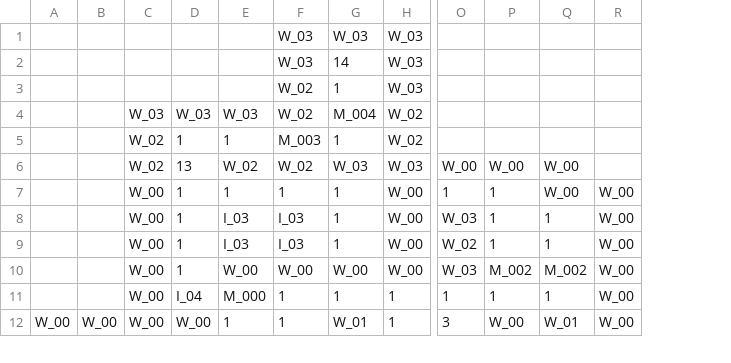
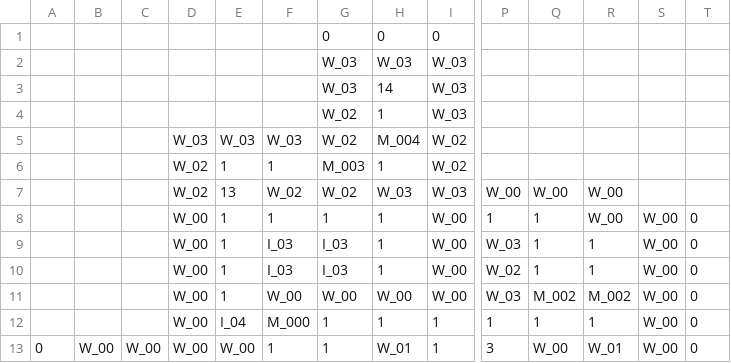
Before and after one commit to IO-DOG/TheSword, a CSV file: Assets/@Resources/Data/Excel/Dungeon_00_000.csv, drawn as a sheet; only a part is shown, gaps mark what is left out; addresses are those after the commit; rows hold the shown columns only; the diff names each change by its address in the sheet, - before the commit and + after, or states it on an @@ line.

```diff
--- a/Assets/@Resources/Data/Excel/Dungeon_00_000.csv
+++ b/Assets/@Resources/Data/Excel/Dungeon_00_000.csv
+column A, row 13: 0
+column T, rows 8-13: all 0
+row 1:  |  |  |  |  |  | 0 | 0 | 0
```
Also changed, not shown: Assets/@Resources/Data/Excel/Dungeon_00_001.csv, Assets/@Resources/Data/Excel/Dungeon_00_003.csv, 13 other files.
